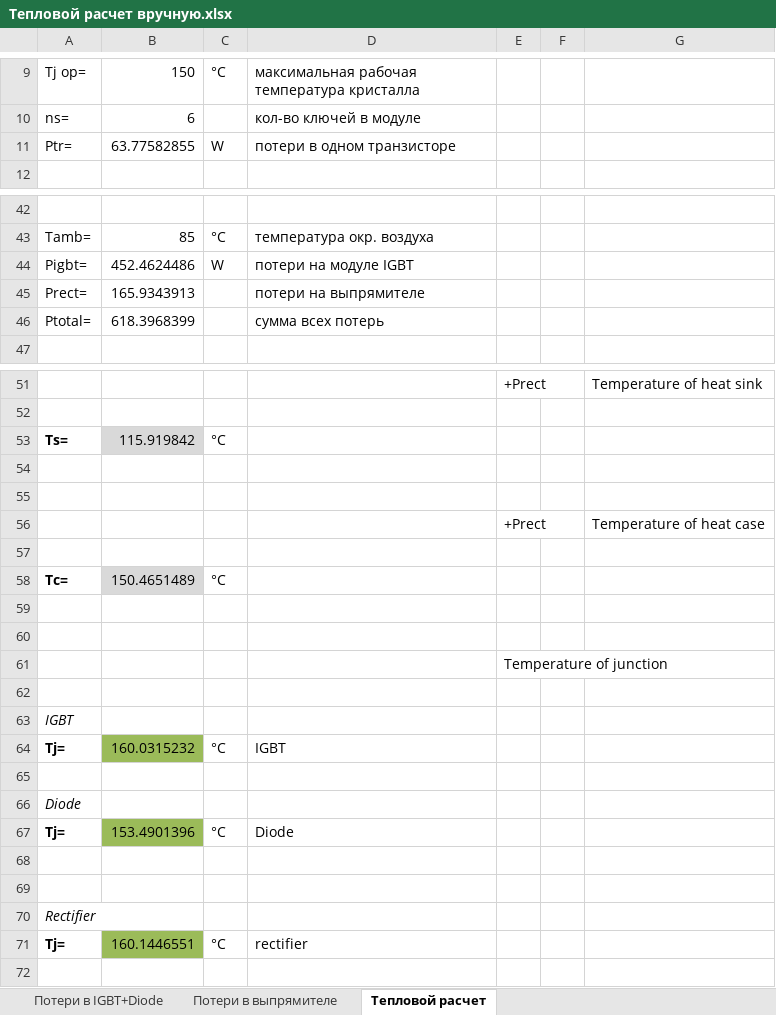
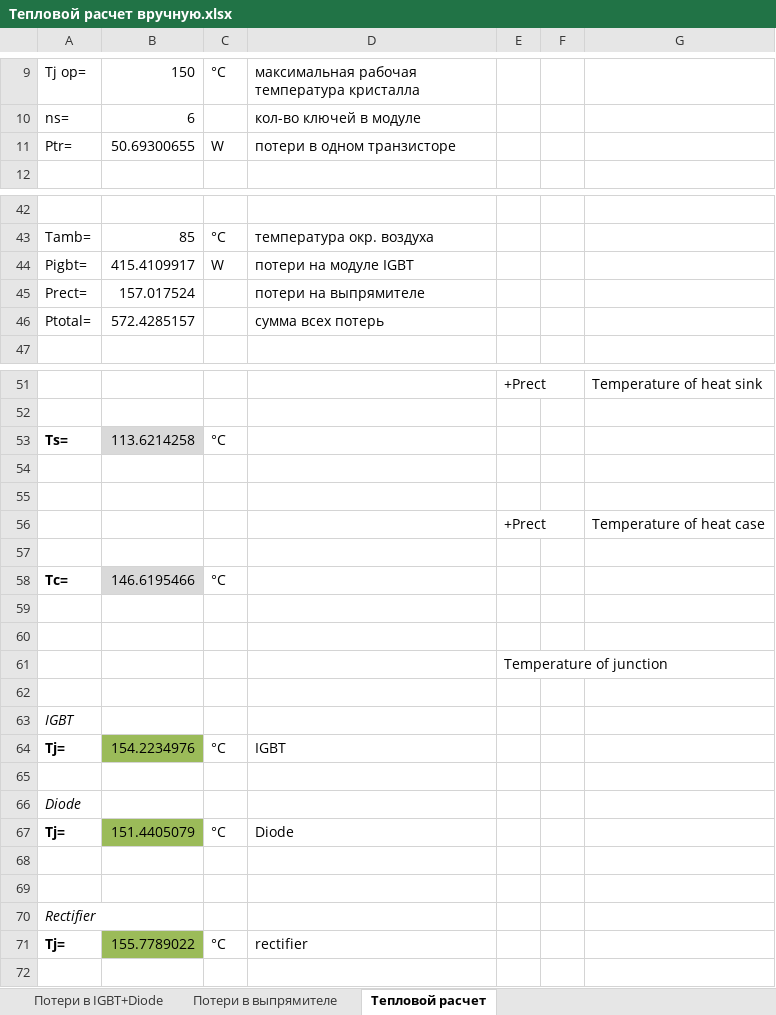
Before and after one commit to tihonov-e/-, an Excel workbook: Тепловые расчеты/Тепловой расчет вручную.xlsx, sheet Тепловой расчет, drawn as a sheet; only a part is shown, gaps mark what is left out; values as stored, in another font and other column widths than the file's, no borders; charts and pictures and conditional formats not drawn; the diff covers the shown part only; the diff names each change by its address in the sheet, - before the commit and + after, or states it on an @@ line.

```diff
--- a/Тепловые расчеты/Тепловой расчет вручную.xlsx (sheet Тепловой расчет)
+++ b/Тепловые расчеты/Тепловой расчет вручную.xlsx (sheet Тепловой расчет)
-B11: 63.77582855
+B11: 50.69300655
-B44: 452.4624486
+B44: 415.4109917
-B45: 165.9343913
+B45: 157.017524
-B46: 618.3968399
+B46: 572.4285157
-B53: 115.919842
+B53: 113.6214258
-B58: 150.4651489
+B58: 146.6195466
-B64: 160.0315232
+B64: 154.2234976
-B67: 153.4901396
+B67: 151.4405079
-B71: 160.1446551
+B71: 155.7789022
```
Also changed, not shown: 2 edited cells elsewhere in this sheet, sheet Потери в IGBT+Diode, sheet Потери в выпрямителе, formulas that keep their value, charts or pictures, Управление двигателем/Скорость резольвера.xlsx, Электромеханика/Калькуляторы.xlsx, 1 other file.
